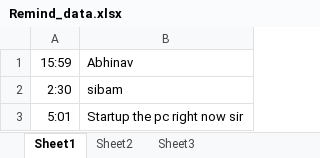
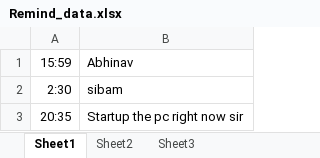
Before and after one commit to Brodevil/Reminder-Application-with-notfication, an Excel workbook: Remind_data.xlsx, sheet Sheet1, drawn as a sheet; values as stored, in another font and other column widths than the file's, no borders; the diff names each change by its address in the sheet, - before the commit and + after, or states it on an @@ line.

```diff
--- a/Remind_data.xlsx (sheet Sheet1)
+++ b/Remind_data.xlsx (sheet Sheet1)
-A3: 5:01
+A3: 20:35
```
Also changed, not shown: 1 other file.
